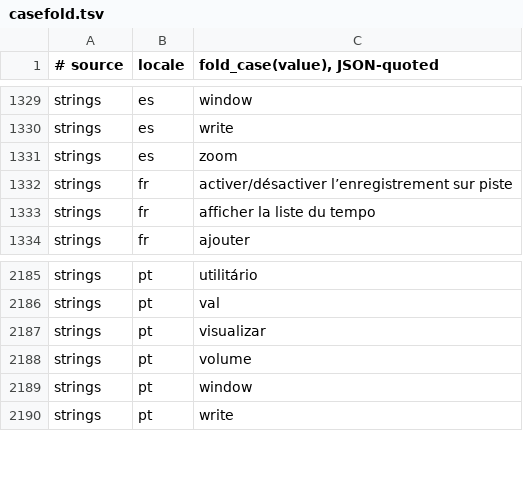
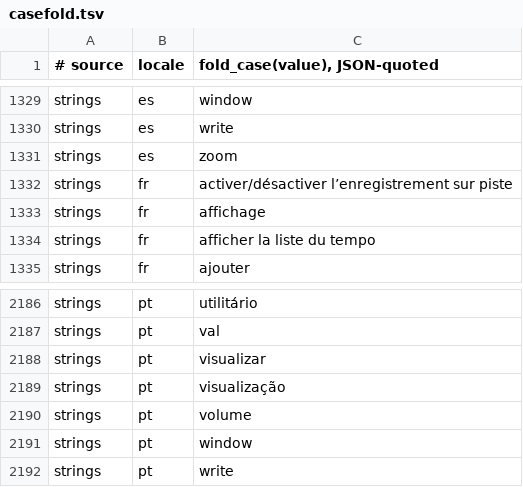
Before and after one commit to Dropit79/logic-pro-mcp, a TSV file: docs/canon/ledger/casefold.tsv, drawn as a sheet; only a part is shown, gaps mark what is left out; the diff names each change by its address in the sheet, - before the commit and + after, or states it on an @@ line.

```diff
--- a/docs/canon/ledger/casefold.tsv
+++ b/docs/canon/ledger/casefold.tsv
+row 1333: strings | fr | affichage
+row 2189: strings | pt | visualização
```
Also changed, not shown: docs/canon/index/strings.tsv, docs/canon/ledger/presence.tsv, 7 other files.
